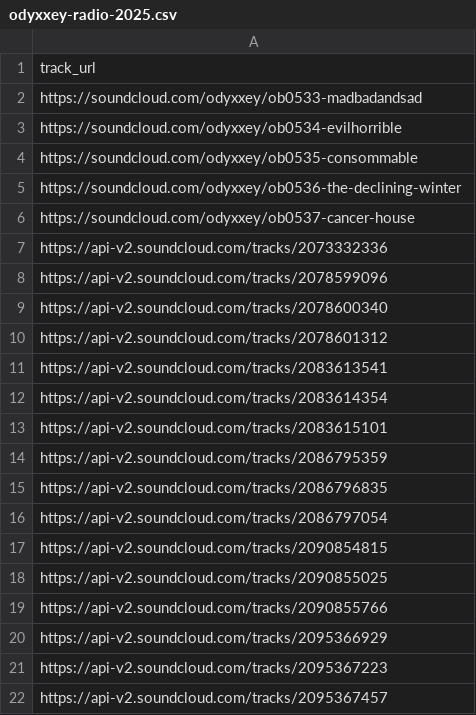
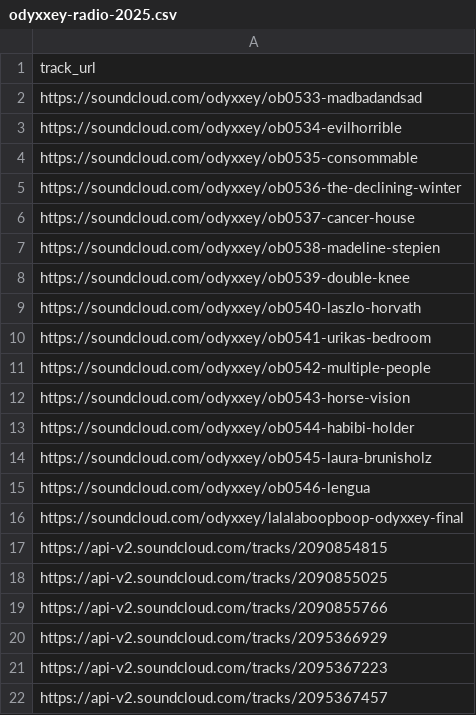
Before and after one commit to charlottescm/odyxxey-playlists, a CSV file: data/odyxxey-radio-2025.csv, drawn as a sheet; only a part is shown.

```diff
--- a/data/odyxxey-radio-2025.csv
+++ b/data/odyxxey-radio-2025.csv
@@ -6,12 +6,12 @@ https://soundcloud.com/odyxxey/ob0536-the-declining-winter
 https://soundcloud.com/odyxxey/ob0537-cancer-house
-https://api-v2.soundcloud.com/tracks/2073332336
-https://api-v2.soundcloud.com/tracks/2078599096
-https://api-v2.soundcloud.com/tracks/2078600340
-https://api-v2.soundcloud.com/tracks/2078601312
-https://api-v2.soundcloud.com/tracks/2083613541
-https://api-v2.soundcloud.com/tracks/2083614354
-https://api-v2.soundcloud.com/tracks/2083615101
-https://api-v2.soundcloud.com/tracks/2086795359
-https://api-v2.soundcloud.com/tracks/2086796835
-https://api-v2.soundcloud.com/tracks/2086797054
+https://soundcloud.com/odyxxey/ob0538-madeline-stepien
+https://soundcloud.com/odyxxey/ob0539-double-knee
+https://soundcloud.com/odyxxey/ob0540-laszlo-horvath
+https://soundcloud.com/odyxxey/ob0541-urikas-bedroom
+https://soundcloud.com/odyxxey/ob0542-multiple-people
+https://soundcloud.com/odyxxey/ob0543-horse-vision
+https://soundcloud.com/odyxxey/ob0544-habibi-holder
+https://soundcloud.com/odyxxey/ob0545-laura-brunisholz
+https://soundcloud.com/odyxxey/ob0546-lengua
+https://soundcloud.com/odyxxey/lalalaboopboop-odyxxey-final
 https://api-v2.soundcloud.com/tracks/2090854815
```
Also changed, not shown: data/odyxxey-radio-2020.csv, data/odyxxey-radio-2022.csv, 2 other files.
